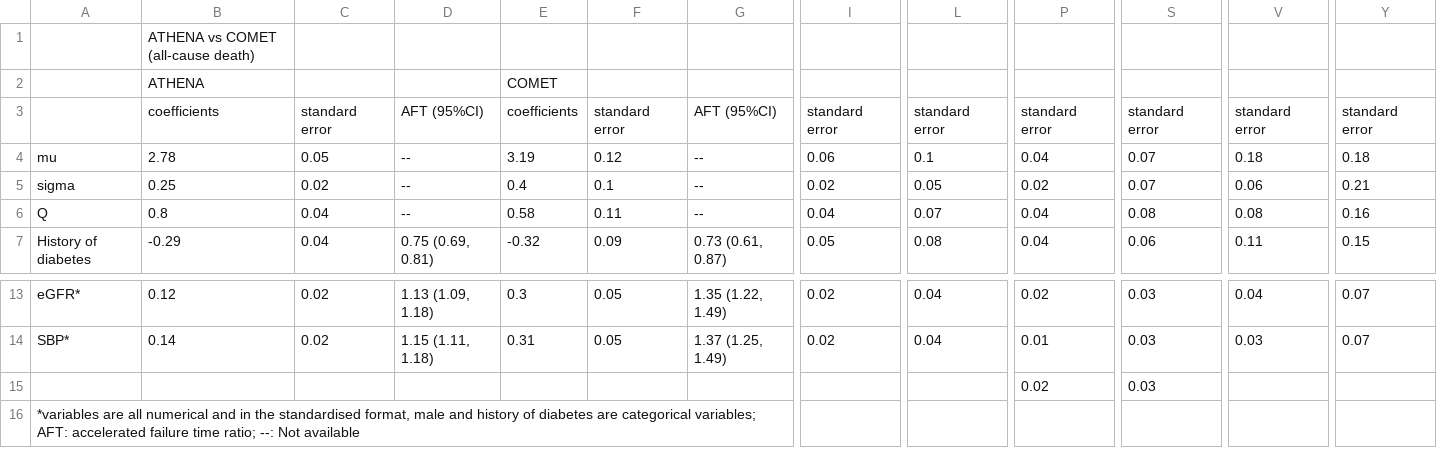
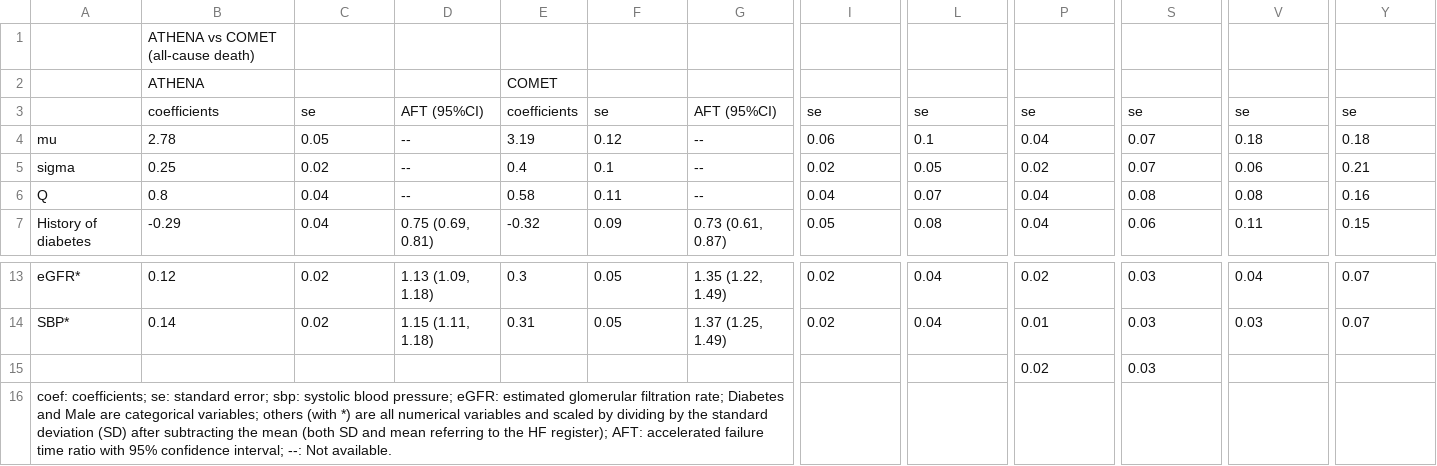
Before and after one commit to liliwei93/HF-calibration, a CSV file: S6_Main effects in HF Register and 3 trials.csv, drawn as a sheet; only a part is shown, gaps mark what is left out; the diff names each change by its address in the sheet, - before the commit and + after, or states it on an @@ line.

```diff
--- a/S6_Main effects in HF Register and 3 trials.csv
+++ b/S6_Main effects in HF Register and 3 trials.csv
-C3: standard error
+C3: se
-F3: standard error
+F3: se
-I3: standard error
+I3: se
-L3: standard error
+L3: se
-P3: standard error
+P3: se
-S3: standard error
+S3: se
-V3: standard error
+V3: se
-Y3: standard error
+Y3: se
-A16: *variables are all numerical and in the standardised format, male and history of diabetes are categorical variables; AFT: accelerated failure time ratio; --: Not available
+A16: coef: coefficients; se: standard error; sbp: systolic blood pressure; eGFR: estimated glomerular filtration rate; Diabetes and Male are categorical variables; others (with *) are all numerical variables and scaled by dividing by the standard deviation (SD) after subtracting the mean (both SD and mean referring to the HF register); AFT: accelerated failure time ratio with 95% confidence interval; --: Not available.
```
Also changed, not shown: S7_Treatment interactions in each trial.csv.
